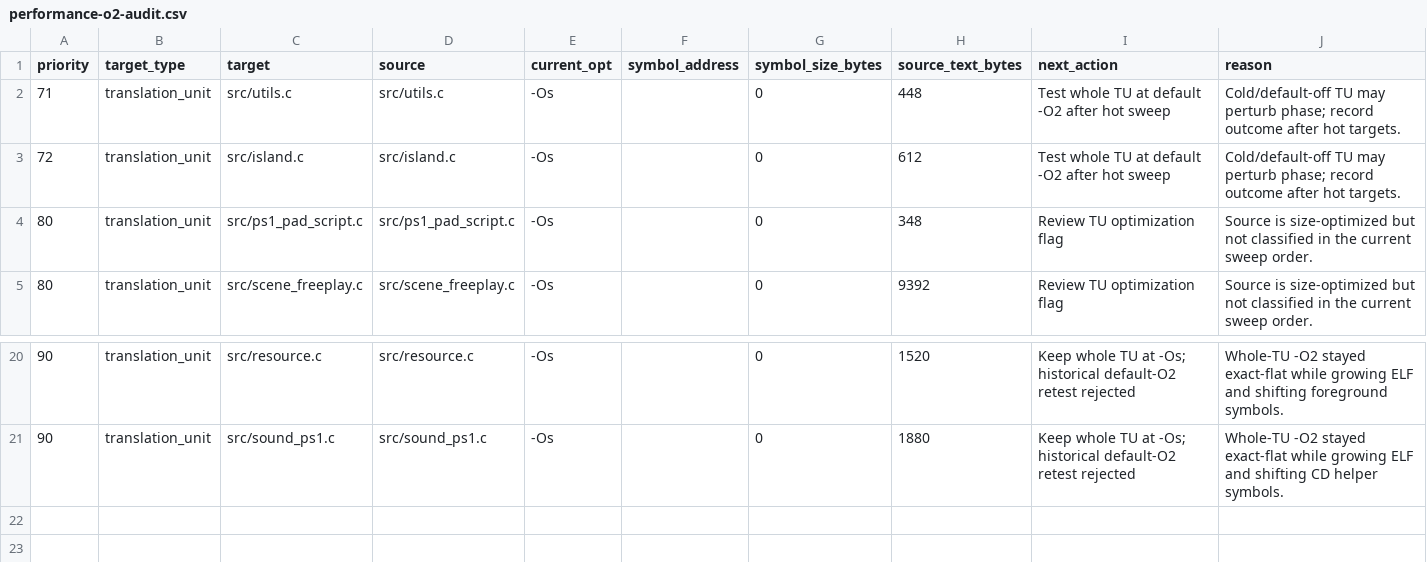
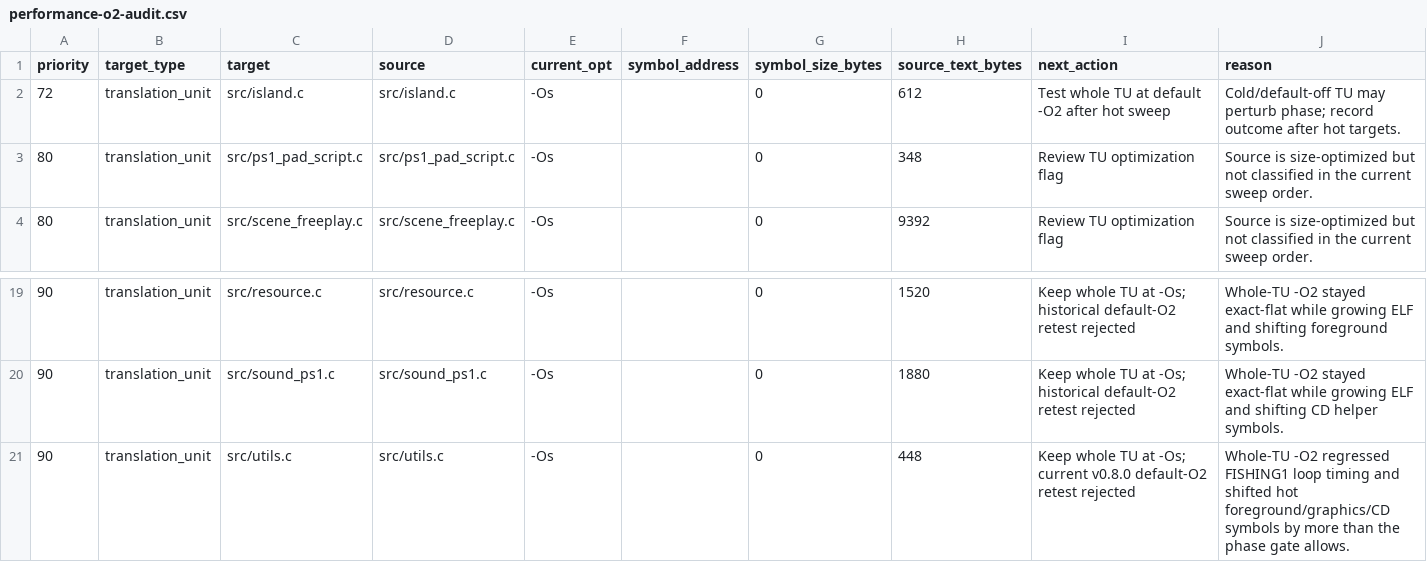
Before and after one commit to huntergdavis/johnny-castaway-ps1, a CSV file: docs/ps1/performance-o2-audit.csv, drawn as a sheet; only a part is shown, gaps mark what is left out; removed rows and columns are numbered as before the commit, all else as after; the diff names each change by its address in the sheet, - before the commit and + after, or states it on an @@ line.

Commit message:
docs: reject utils o2 probe

```diff
--- a/docs/ps1/performance-o2-audit.csv
+++ b/docs/ps1/performance-o2-audit.csv
-row 2: 71 | translation_unit | src/utils.c | src/utils.c | -Os |  | 0 | 448 | Test whole TU at default -O2 after hot sweep | Cold/default-off TU may perturb phase; record outcome after hot targets.
+row 21: 90 | translation_unit | src/utils.c | src/utils.c | -Os |  | 0 | 448 | Keep whole TU at -Os; current v0.8.0 default-O2 retest rejected | Whole-TU -O2 regressed FISHING1 loop timing and shifted hot foreground/graphics/CD symbols by more than the phase gate allows.
```
Also changed, not shown: 4 other files.
